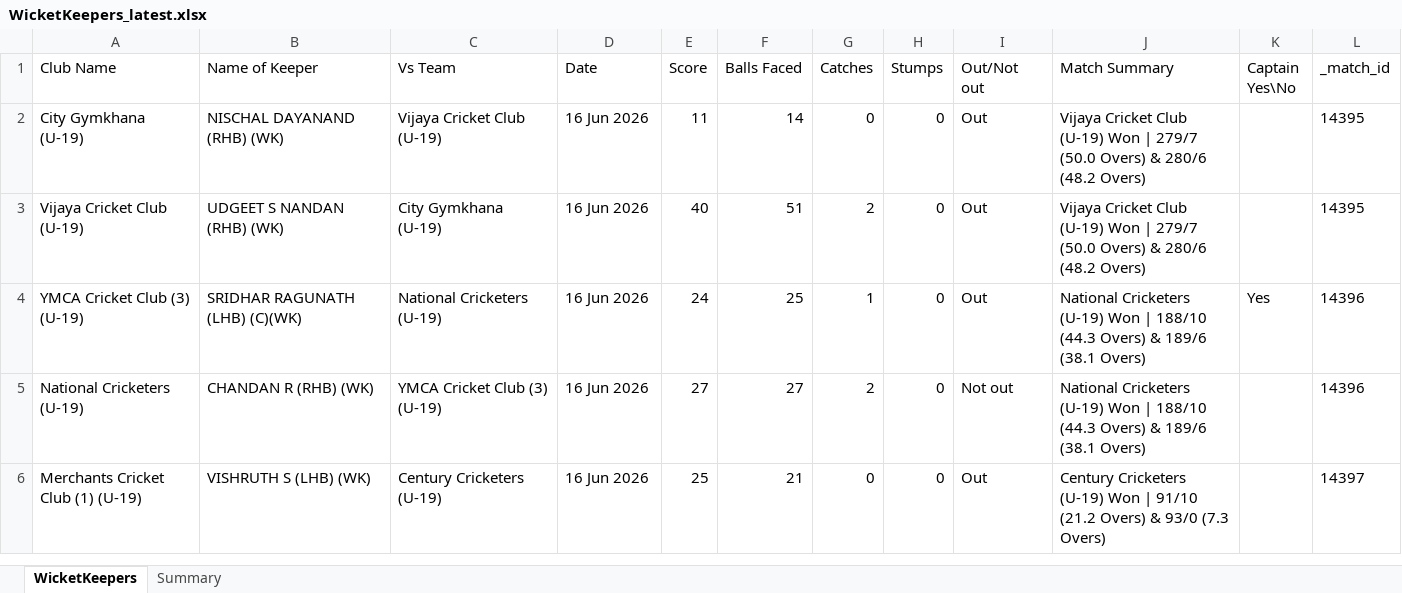
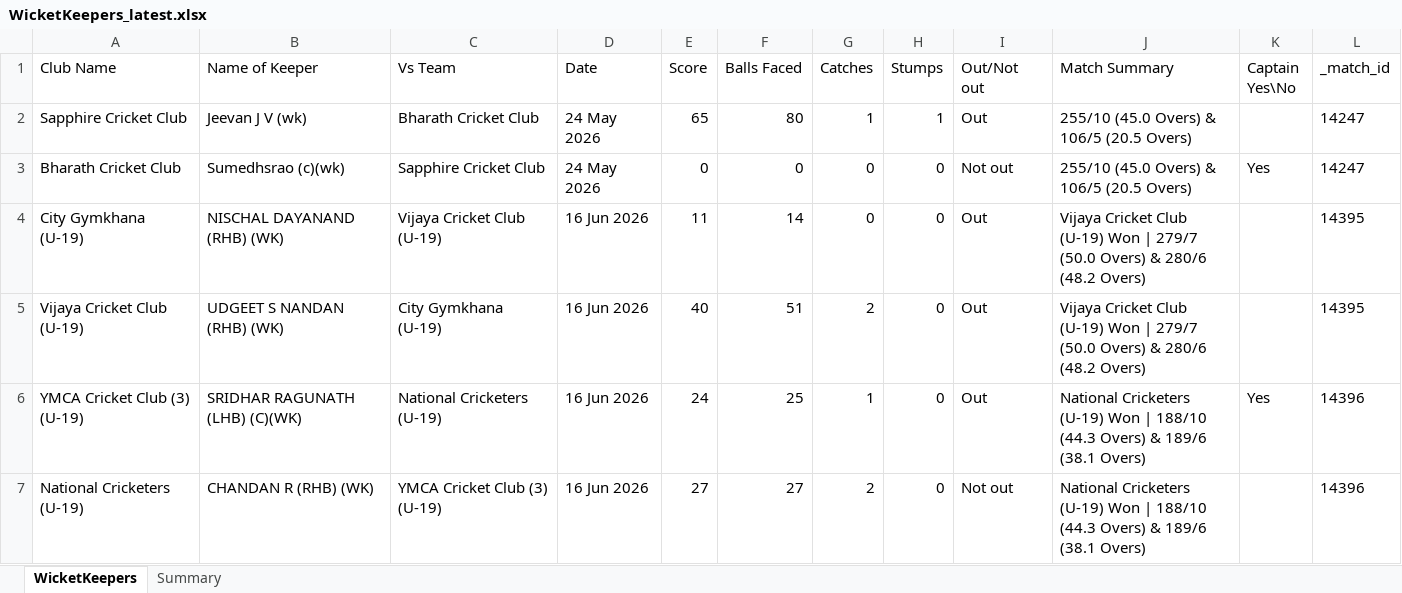
Before and after one commit to Rakesh452-beep/test.py, an Excel workbook: reports/WicketKeepers_latest.xlsx, sheet WicketKeepers, drawn as a sheet; only a part is shown; the shorter side is filled out with more unchanged rows; values as stored, in another font and other column widths than the file's, no borders; the diff covers the shown part only; the diff names each change by its address in the sheet, - before the commit and + after, or states it on an @@ line.

```diff
--- a/reports/WicketKeepers_latest.xlsx (sheet WicketKeepers)
+++ b/reports/WicketKeepers_latest.xlsx (sheet WicketKeepers)
+row 2: Sapphire Cricket Club | Jeevan J V (wk) | Bharath Cricket Club | 24 May 2026 | 65 | 80 | 1 | 1 | Out | 255/10 (45.0 Overs) & 106/5 (20.5 Overs) |  | 14247
+row 3: Bharath Cricket Club | Sumedhsrao (c)(wk) | Sapphire Cricket Club | 24 May 2026 | 0 | 0 | 0 | 0 | Not out | 255/10 (45.0 Overs) & 106/5 (20.5 Overs) | Yes | 14247
```
Also changed, not shown: 30 added rows elsewhere in this sheet, sheet Summary, reports/google_sheet_download.xlsx, 36 other files.
